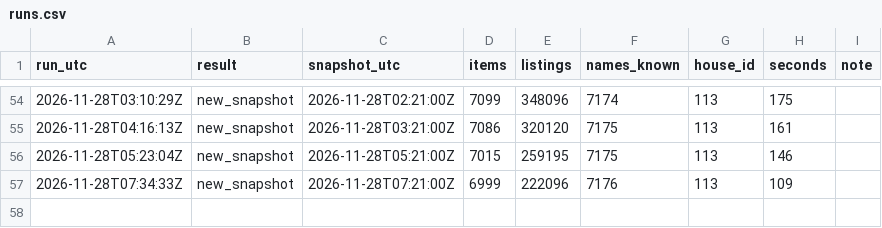
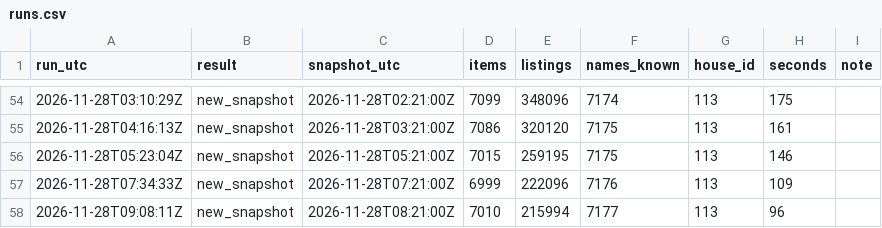
Before and after one commit to bolljohan1234/wowforeverAH, a CSV file: runs.csv, drawn as a sheet; only a part is shown, gaps mark what is left out; the diff names each change by its address in the sheet, - before the commit and + after, or states it on an @@ line.

```diff
--- a/runs.csv
+++ b/runs.csv
+row 58: 2026-11-28T09:08:11Z | new_snapshot | 2026-11-28T08:21:00Z | 7010 | 215994 | 7177 | 113 | 96
```
Also changed, not shown: 11 other files.
